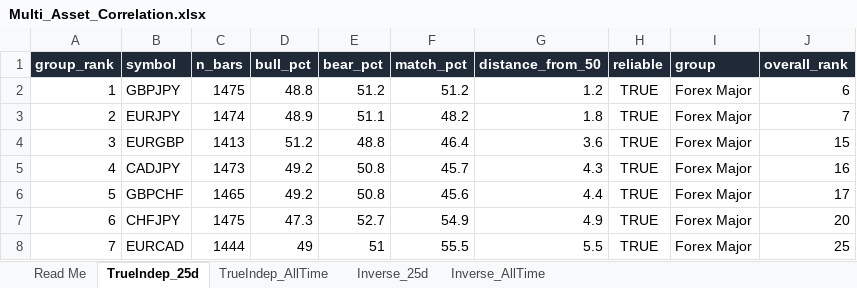
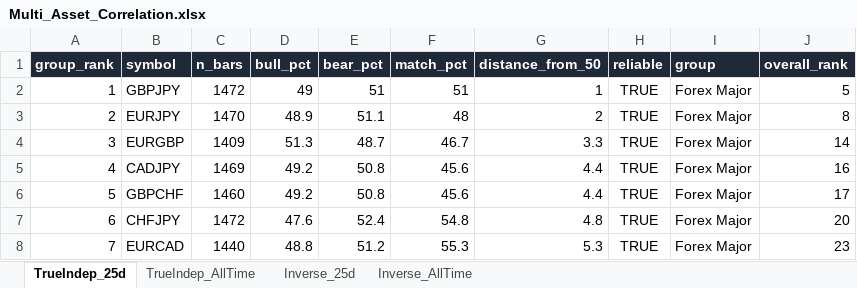
Before and after one commit to Jamesssurfer/Multi_Assets_Correlation, an Excel workbook: output/Multi_Asset_Correlation.xlsx, sheet TrueIndep_25d, drawn as a sheet; only a part is shown; values as stored, in another font and other column widths than the file's, no borders; the diff covers the shown part only; the diff names each change by its address in the sheet, - before the commit and + after, or states it on an @@ line.

```diff
--- a/output/Multi_Asset_Correlation.xlsx (sheet TrueIndep_25d)
+++ b/output/Multi_Asset_Correlation.xlsx (sheet TrueIndep_25d)
-sheet tab: Read Me
-C2 (n_bars): 1475
+C2 (n_bars): 1472
-D2 (bull_pct): 48.8
+D2 (bull_pct): 49
-E2 (bear_pct): 51.2
+E2 (bear_pct): 51
-F2 (match_pct): 51.2
+F2 (match_pct): 51
-G2 (distance_from_50): 1.2
+G2 (distance_from_50): 1
-J2 (overall_rank): 6
+J2 (overall_rank): 5
-C3 (n_bars): 1474
+C3 (n_bars): 1470
-F3 (match_pct): 48.2
+F3 (match_pct): 48
-G3 (distance_from_50): 1.8
+G3 (distance_from_50): 2
-J3 (overall_rank): 7
+J3 (overall_rank): 8
-C4 (n_bars): 1413
+C4 (n_bars): 1409
-D4 (bull_pct): 51.2
+D4 (bull_pct): 51.3
-E4 (bear_pct): 48.8
+E4 (bear_pct): 48.7
-F4 (match_pct): 46.4
+F4 (match_pct): 46.7
-G4 (distance_from_50): 3.6
+G4 (distance_from_50): 3.3
-J4 (overall_rank): 15
+J4 (overall_rank): 14
-C5 (n_bars): 1473
+C5 (n_bars): 1469
-F5 (match_pct): 45.7
+F5 (match_pct): 45.6
-G5 (distance_from_50): 4.3
+G5 (distance_from_50): 4.4
-C6 (n_bars): 1465
+C6 (n_bars): 1460
-C7 (n_bars): 1475
+C7 (n_bars): 1472
-D7 (bull_pct): 47.3
+D7 (bull_pct): 47.6
-E7 (bear_pct): 52.7
+E7 (bear_pct): 52.4
-F7 (match_pct): 54.9
+F7 (match_pct): 54.8
-G7 (distance_from_50): 4.9
+G7 (distance_from_50): 4.8
-C8 (n_bars): 1444
+C8 (n_bars): 1440
-D8 (bull_pct): 49
+D8 (bull_pct): 48.8
-E8 (bear_pct): 51
+E8 (bear_pct): 51.2
-F8 (match_pct): 55.5
+F8 (match_pct): 55.3
-G8 (distance_from_50): 5.5
+G8 (distance_from_50): 5.3
-J8 (overall_rank): 25
+J8 (overall_rank): 23
```
Also changed, not shown: 10 added rows, 10 removed rows and 407 edited cells elsewhere in this sheet, sheet Inverse_25d, sheet TrueIndep_AllTime, sheet Inverse_AllTime.
